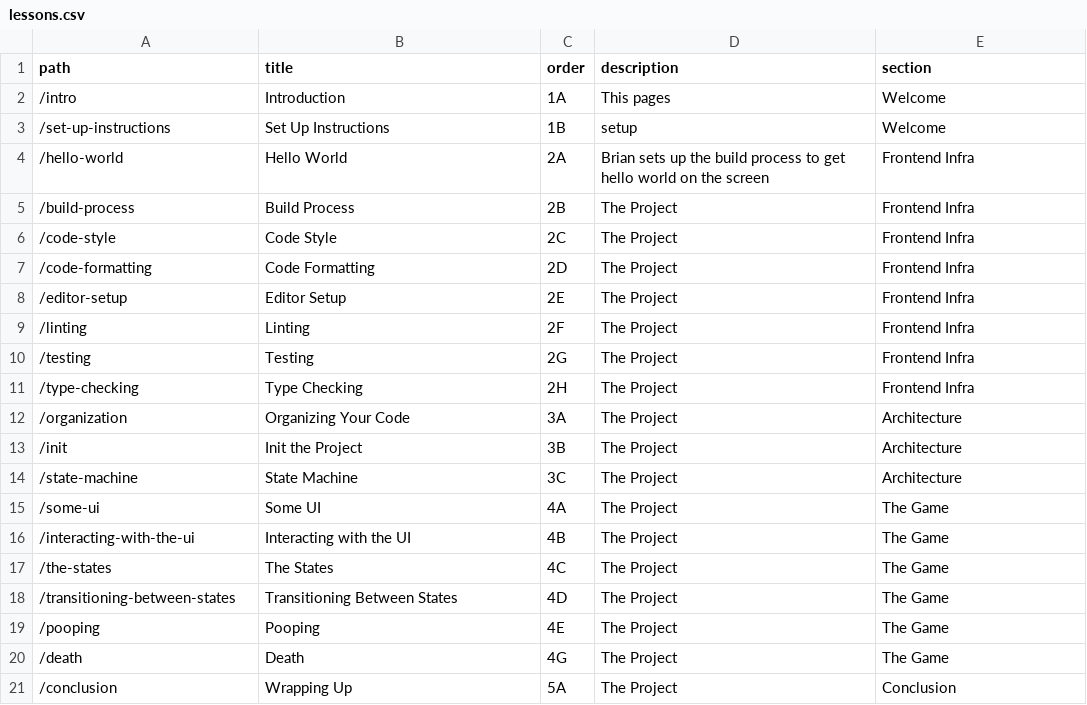
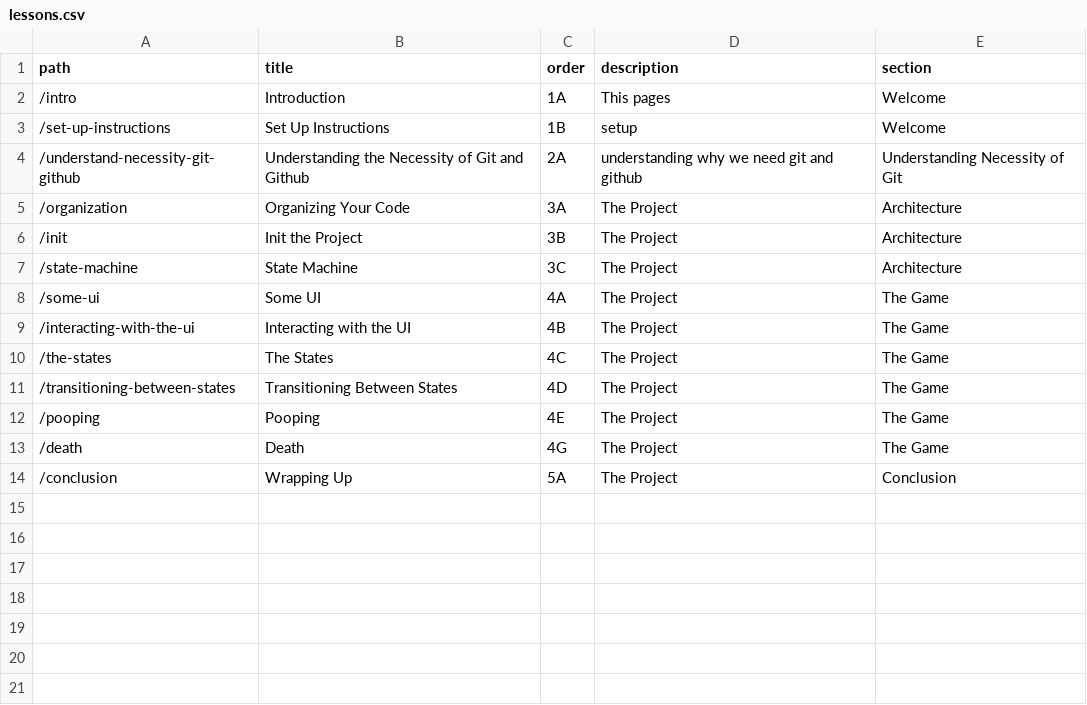
Before and after one commit to atiqueahmedziad/intro-git-workshop, a CSV file: lessons.csv, drawn as a sheet.

```diff
--- a/lessons.csv
+++ b/lessons.csv
@@ -3,10 +3,3 @@ path,title,order,description,section
 "/set-up-instructions","Set Up Instructions","1B","setup","Welcome"
-"/hello-world","Hello World","2A","Brian sets up the build process to get hello world on the screen","Frontend Infra"
-"/build-process","Build Process","2B","The Project","Frontend Infra"
-"/code-style","Code Style","2C","The Project","Frontend Infra"
-"/code-formatting","Code Formatting","2D","The Project","Frontend Infra"
-"/editor-setup","Editor Setup","2E","The Project","Frontend Infra"
-"/linting","Linting","2F","The Project","Frontend Infra"
-"/testing","Testing","2G","The Project","Frontend Infra"
-"/type-checking","Type Checking","2H","The Project","Frontend Infra"
+"/understand-necessity-git-github","Understanding the Necessity of Git and Github","2A","understanding why we need git and github","Understanding Necessity of Git"
 "/organization","Organizing Your Code","3A","The Project","Architecture"
```
Also changed, not shown: links.csv, 58 other files.
